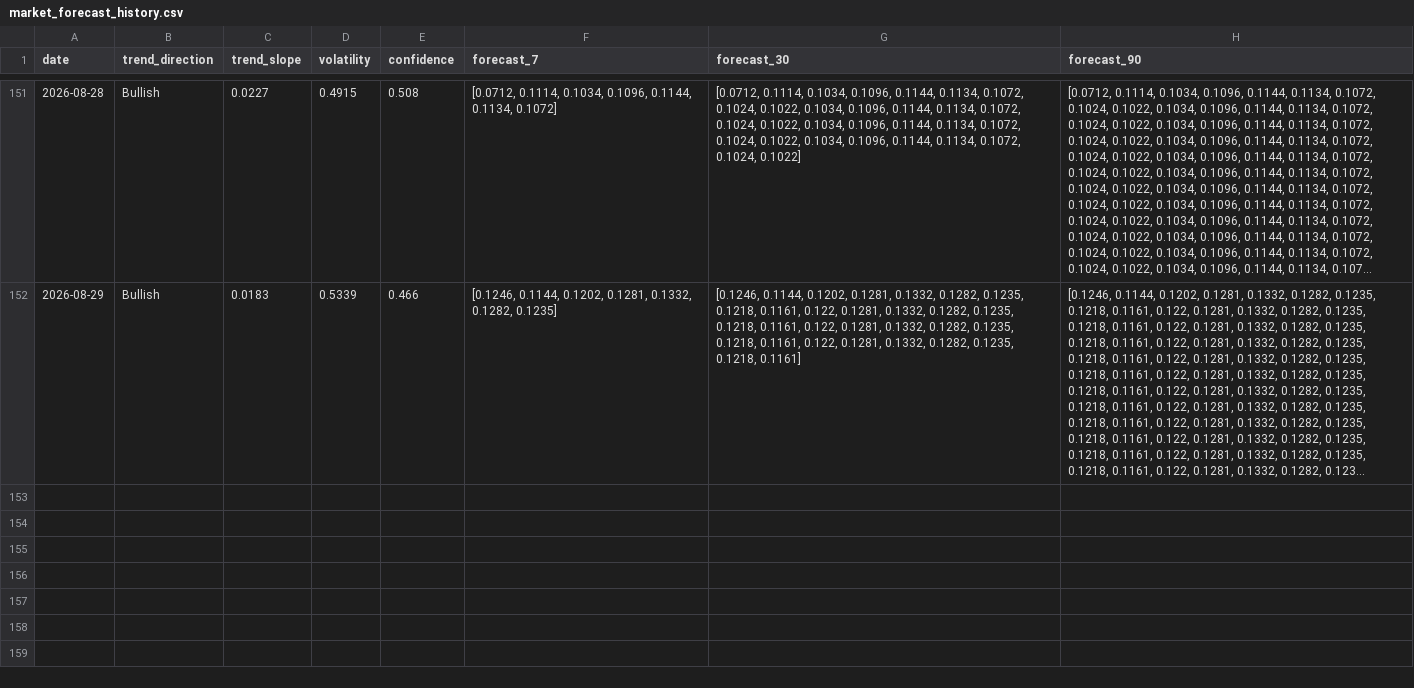
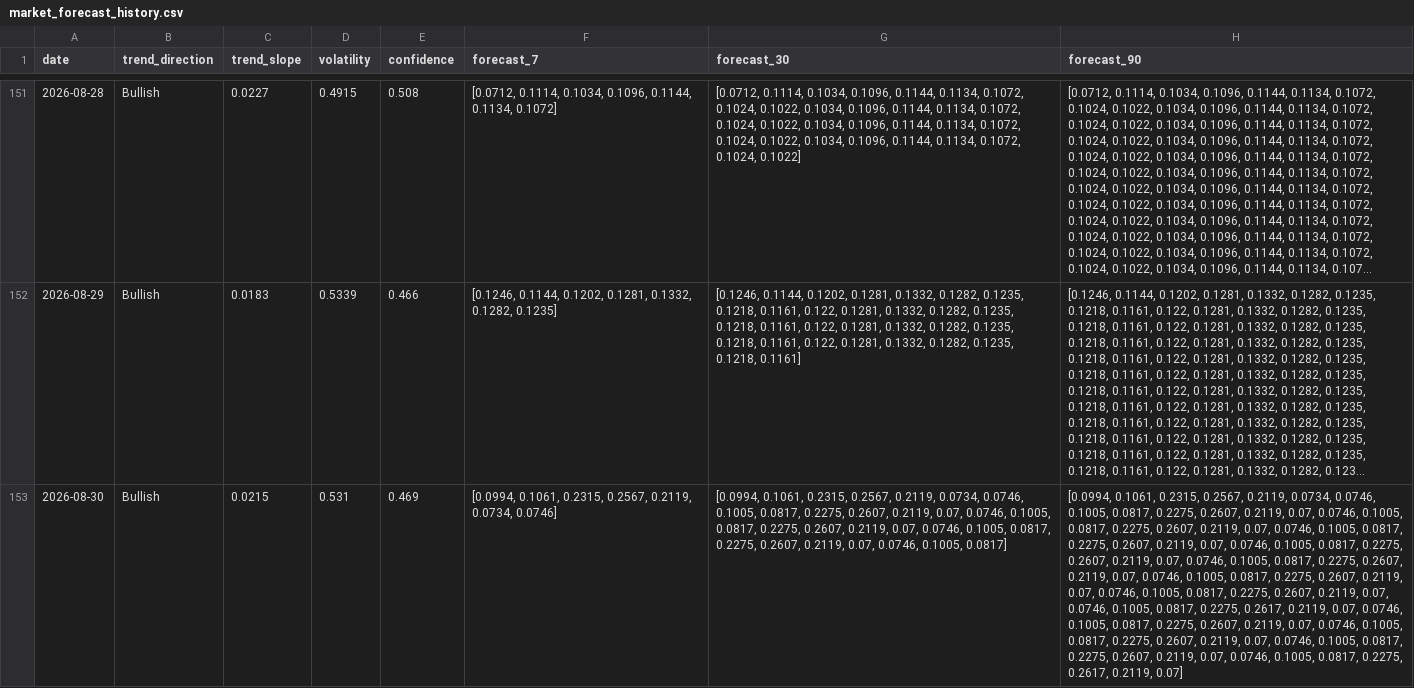
Before and after one commit to akanksha726/Infosys-Springboard, a CSV file: data/processed/market_forecast_history.csv, drawn as a sheet; only a part is shown, gaps mark what is left out; long unchanged cells end in …; the diff names each change by its address in the sheet, - before the commit and + after, or states it on an @@ line.

```diff
--- a/data/processed/market_forecast_history.csv
+++ b/data/processed/market_forecast_history.csv
+row 153: 2026-08-30 | Bullish | 0.0215 | 0.531 | 0.469 | [0.0994, 0.1061, 0.2315, 0.2567, 0.2119, 0.0734, 0.0746] | [0.0994, 0.1061, 0.2315, 0.2567, 0.2119, 0.0734, 0.0746, 0.1005, 0.0817, 0.2275, 0.2607, 0.2119, 0.07, 0.0746, 0.1005, 0.0817, 0.2275, 0.2607, 0.2119, 0.07, 0.0746, 0.1005, 0.0817, 0.2275, 0.2607, 0.2119, 0.07, 0.0746, 0.1005, 0.0817] | [0.0994, 0.1061, 0.2315, 0.2567, 0.2119, 0.0734, 0.0746, 0.1005, 0.0817, 0.2275, 0.2607, 0.2119, 0.07, 0.0746, 0.1005, 0.0817, 0.2275, 0.2607, 0.2119, 0.07, 0.0746, 0.1005, 0.0817, 0.2275, 0.2607, 0.2119, 0.07, 0.0746, 0.1005, 0.0817, 0.2275, 0.2607, 0.2119, 0.07, 0.0746, 0.1005, 0.0817, 0.2275, 0.2607, 0.2119, 0.07, 0.0746, 0.1005, 0.0817, 0.2275, 0.2607, 0.2119, 0.07, 0.0746, 0.1005, 0.0817, 0.2275, 0.2607, 0.2119, 0.07, 0.0746, 0.1005, 0.0817, 0.2275, 0.2617, 0.2119, 0.07, 0.0746, 0.1005, 0.0817, 0.2275, 0.2607, 0.2119, 0.07, 0.0746, 0.1005, 0.0817, 0.2275, 0.2607, 0.2119, 0.07, 0.0746, 0.1005, 0.0817, 0.2275, 0.2607, 0.2119, 0.07, 0.0746, 0.1005, 0.0817, 0.2275, 0.2617, 0.2119, 0.07]
```
Also changed, not shown: data/processed/brand_daily_metrics.csv, data/processed/daily_market_metrics.csv, 1 other file.
